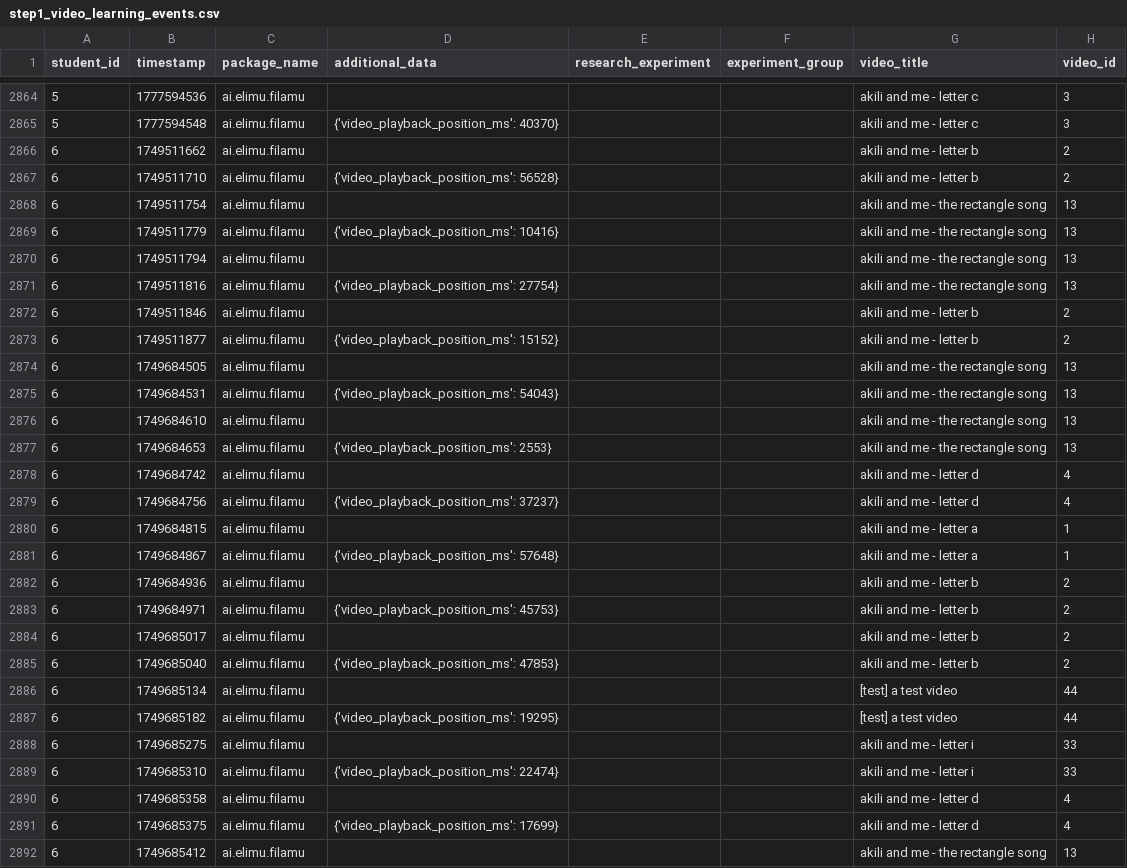
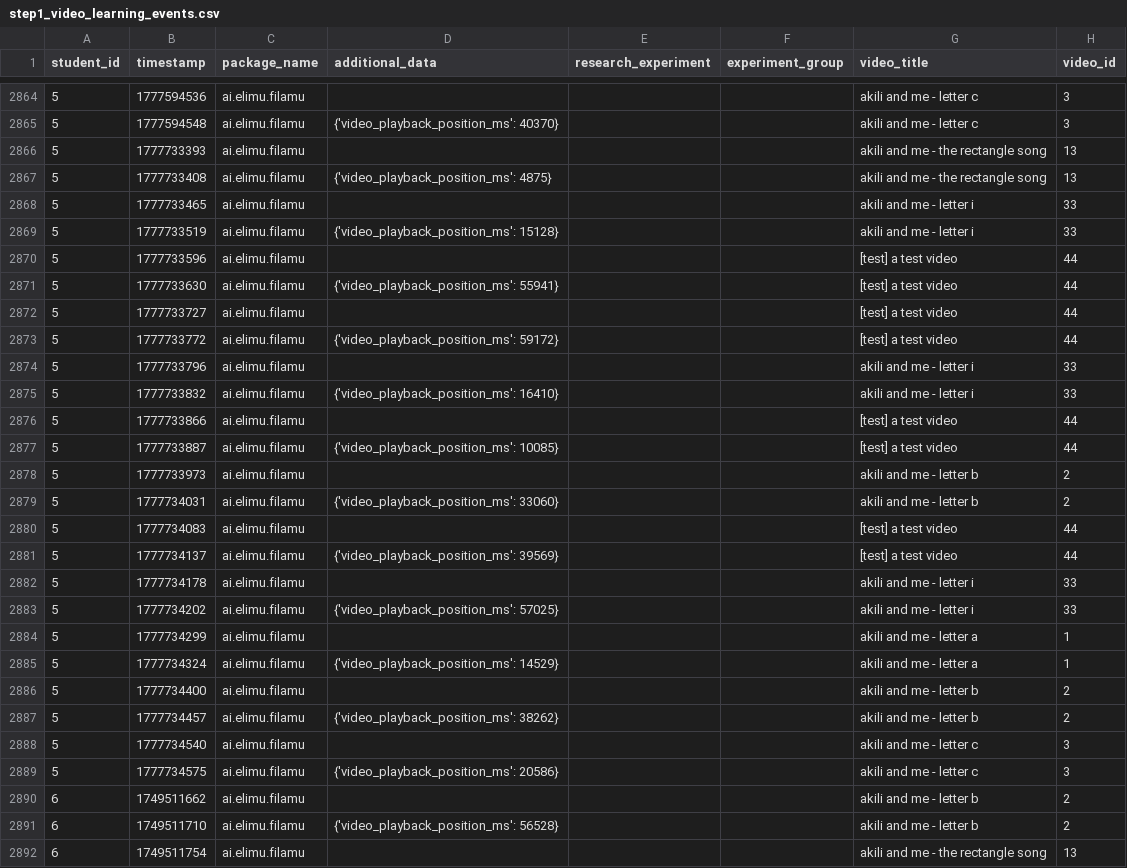
Before and after one commit to elimu-ai/ml-video-recommender, a CSV file: step1_prepare/step1_video_learning_events.csv, drawn as a sheet; only a part is shown, gaps mark what is left out; the shorter side is filled out with more unchanged rows.

Commit message:
chore(ml): nightly build

```diff
--- a/step1_prepare/step1_video_learning_events.csv
+++ b/step1_prepare/step1_video_learning_events.csv
@@ -2865,2 +2865,26 @@ student_id,timestamp,package_name,additional_data,research_experiment,experiment
 5,1777594548,ai.elimu.filamu,{'video_playback_position_ms': 40370},,,akili and me - letter c,3
+5,1777733393,ai.elimu.filamu,,,,akili and me - the rectangle song,13
+5,1777733408,ai.elimu.filamu,{'video_playback_position_ms': 4875},,,akili and me - the rectangle song,13
+5,1777733465,ai.elimu.filamu,,,,akili and me - letter i,33
+5,1777733519,ai.elimu.filamu,{'video_playback_position_ms': 15128},,,akili and me - letter i,33
+5,1777733596,ai.elimu.filamu,,,,[test] a test video,44
+5,1777733630,ai.elimu.filamu,{'video_playback_position_ms': 55941},,,[test] a test video,44
+5,1777733727,ai.elimu.filamu,,,,[test] a test video,44
+5,1777733772,ai.elimu.filamu,{'video_playback_position_ms': 59172},,,[test] a test video,44
+5,1777733796,ai.elimu.filamu,,,,akili and me - letter i,33
+5,1777733832,ai.elimu.filamu,{'video_playback_position_ms': 16410},,,akili and me - letter i,33
+5,1777733866,ai.elimu.filamu,,,,[test] a test video,44
+5,1777733887,ai.elimu.filamu,{'video_playback_position_ms': 10085},,,[test] a test video,44
+5,1777733973,ai.elimu.filamu,,,,akili and me - letter b,2
+5,1777734031,ai.elimu.filamu,{'video_playback_position_ms': 33060},,,akili and me - letter b,2
+5,1777734083,ai.elimu.filamu,,,,[test] a test video,44
+5,1777734137,ai.elimu.filamu,{'video_playback_position_ms': 39569},,,[test] a test video,44
+5,1777734178,ai.elimu.filamu,,,,akili and me - letter i,33
+5,1777734202,ai.elimu.filamu,{'video_playback_position_ms': 57025},,,akili and me - letter i,33
+5,1777734299,ai.elimu.filamu,,,,akili and me - letter a,1
+5,1777734324,ai.elimu.filamu,{'video_playback_position_ms': 14529},,,akili and me - letter a,1
+5,1777734400,ai.elimu.filamu,,,,akili and me - letter b,2
+5,1777734457,ai.elimu.filamu,{'video_playback_position_ms': 38262},,,akili and me - letter b,2
+5,1777734540,ai.elimu.filamu,,,,akili and me - letter c,3
+5,1777734575,ai.elimu.filamu,{'video_playback_position_ms': 20586},,,akili and me - letter c,3
 6,1749511662,ai.elimu.filamu,,,,akili and me - letter b,2
```
